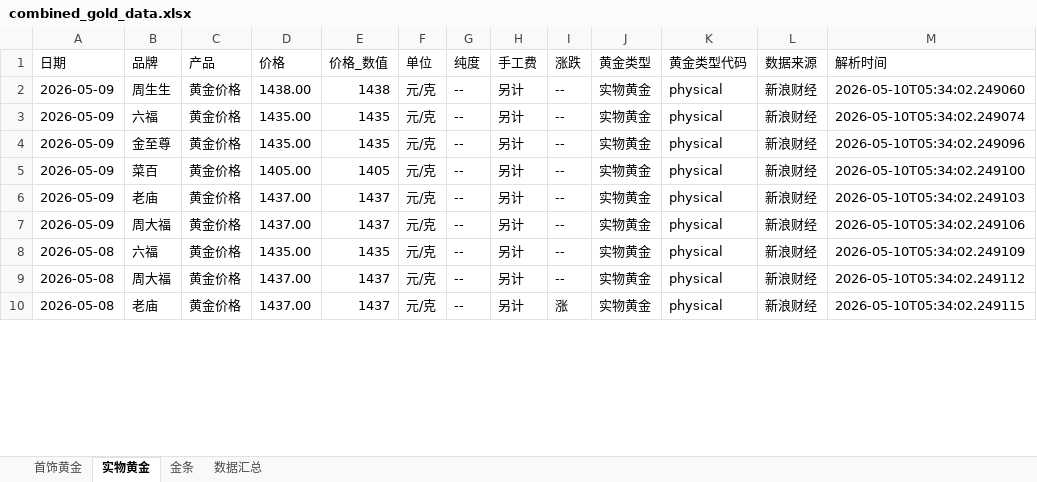
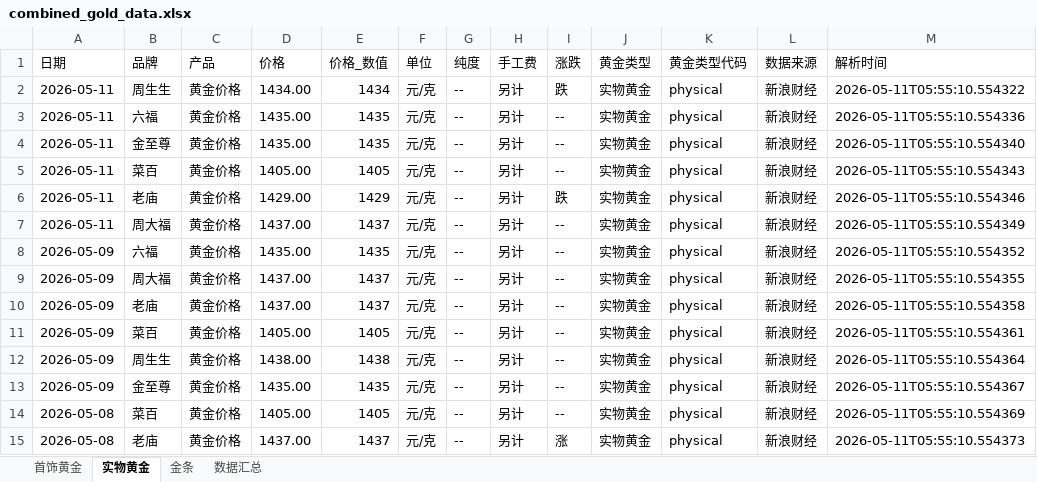
Before and after one commit to chengazhen/python-gold, an Excel workbook: combined_gold_data.xlsx, sheet 实物黄金, drawn as a sheet; only a part is shown; values as stored, in another font and other column widths than the file's, no borders; addresses are those after the commit; the diff covers the shown part only; the diff names each change by its address in the sheet, - before the commit and + after, or states it on an @@ line.

```diff
--- a/combined_gold_data.xlsx (sheet 实物黄金)
+++ b/combined_gold_data.xlsx (sheet 实物黄金)
-A2:A3 (日期): 2026-05-09
+A2:A3 (日期): 2026-05-11
-D2 (价格): 1438.00
+D2 (价格): 1434.00
-E2 (价格_数值): 1438
+E2 (价格_数值): 1434
-I2 (涨跌): --
+I2 (涨跌): 跌
-M2 (解析时间): 2026-05-10T05:34:02.249060
+M2 (解析时间): 2026-05-11T05:55:10.554322
-M3 (解析时间): 2026-05-10T05:34:02.249074
+M3 (解析时间): 2026-05-11T05:55:10.554336
+row 4: 2026-05-11 | 金至尊 | 黄金价格 | 1435.00 | 1435 | 元/克 | -- | 另计 | -- | 实物黄金 | physical | 新浪财经 | 2026-05-11T05:55:10.554340
+row 5: 2026-05-11 | 菜百 | 黄金价格 | 1405.00 | 1405 | 元/克 | -- | 另计 | -- | 实物黄金 | physical | 新浪财经 | 2026-05-11T05:55:10.554343
+row 6: 2026-05-11 | 老庙 | 黄金价格 | 1429.00 | 1429 | 元/克 | -- | 另计 | 跌 | 实物黄金 | physical | 新浪财经 | 2026-05-11T05:55:10.554346
+row 7: 2026-05-11 | 周大福 | 黄金价格 | 1437.00 | 1437 | 元/克 | -- | 另计 | -- | 实物黄金 | physical | 新浪财经 | 2026-05-11T05:55:10.554349
-B8 (品牌): 金至尊
+B8 (品牌): 六福
-M8 (解析时间): 2026-05-10T05:34:02.249096
+M8 (解析时间): 2026-05-11T05:55:10.554352
-B9 (品牌): 菜百
+B9 (品牌): 周大福
-D9 (价格): 1405.00
+D9 (价格): 1437.00
-E9 (价格_数值): 1405
+E9 (价格_数值): 1437
-M9 (解析时间): 2026-05-10T05:34:02.249100
+M9 (解析时间): 2026-05-11T05:55:10.554355
-M10 (解析时间): 2026-05-10T05:34:02.249103
+M10 (解析时间): 2026-05-11T05:55:10.554358
+row 11: 2026-05-09 | 菜百 | 黄金价格 | 1405.00 | 1405 | 元/克 | -- | 另计 | -- | 实物黄金 | physical | 新浪财经 | 2026-05-11T05:55:10.554361
-B12 (品牌): 周大福
+B12 (品牌): 周生生
-D12 (价格): 1437.00
+D12 (价格): 1438.00
-E12 (价格_数值): 1437
+E12 (价格_数值): 1438
-M12 (解析时间): 2026-05-10T05:34:02.249106
+M12 (解析时间): 2026-05-11T05:55:10.554364
-A13 (日期): 2026-05-08
+A13 (日期): 2026-05-09
-B13 (品牌): 六福
+B13 (品牌): 金至尊
-M13 (解析时间): 2026-05-10T05:34:02.249109
+M13 (解析时间): 2026-05-11T05:55:10.554367
-B14 (品牌): 周大福
+B14 (品牌): 菜百
-D14 (价格): 1437.00
+D14 (价格): 1405.00
-E14 (价格_数值): 1437
+E14 (价格_数值): 1405
-M14 (解析时间): 2026-05-10T05:34:02.249112
+M14 (解析时间): 2026-05-11T05:55:10.554369
-M15 (解析时间): 2026-05-10T05:34:02.249115
+M15 (解析时间): 2026-05-11T05:55:10.554373
```
Also changed, not shown: 3 added rows, 8 removed rows and 93 edited cells elsewhere in this sheet, sheet 金条, sheet 首饰黄金, sheet 数据汇总, gold_bar_latest.xlsx, jewelry_gold_latest.xlsx, 11 other files.
